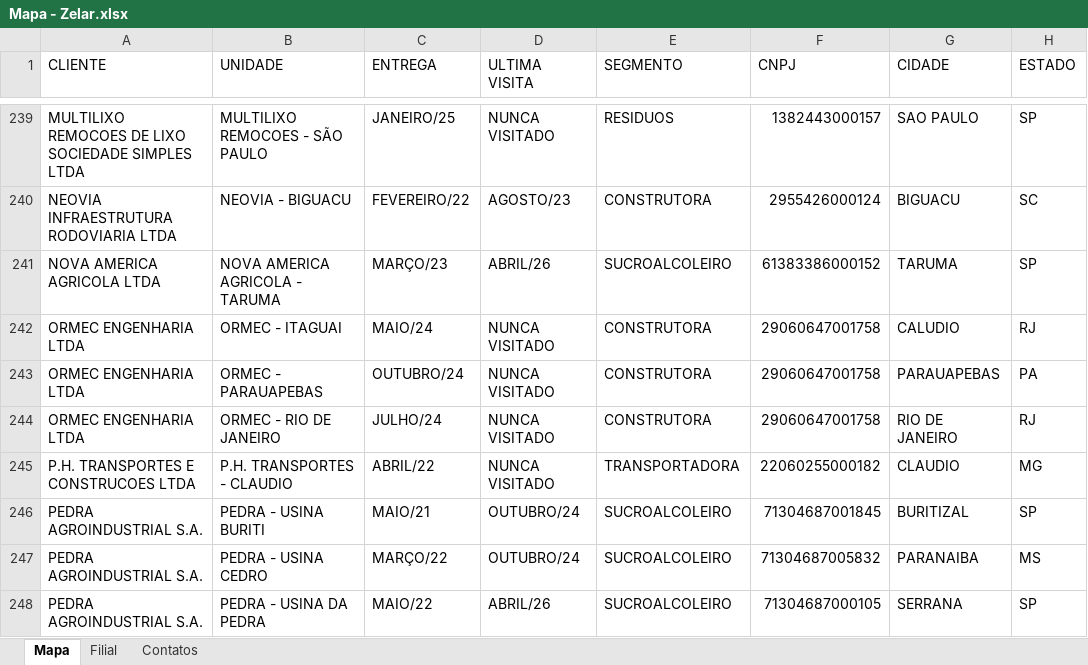
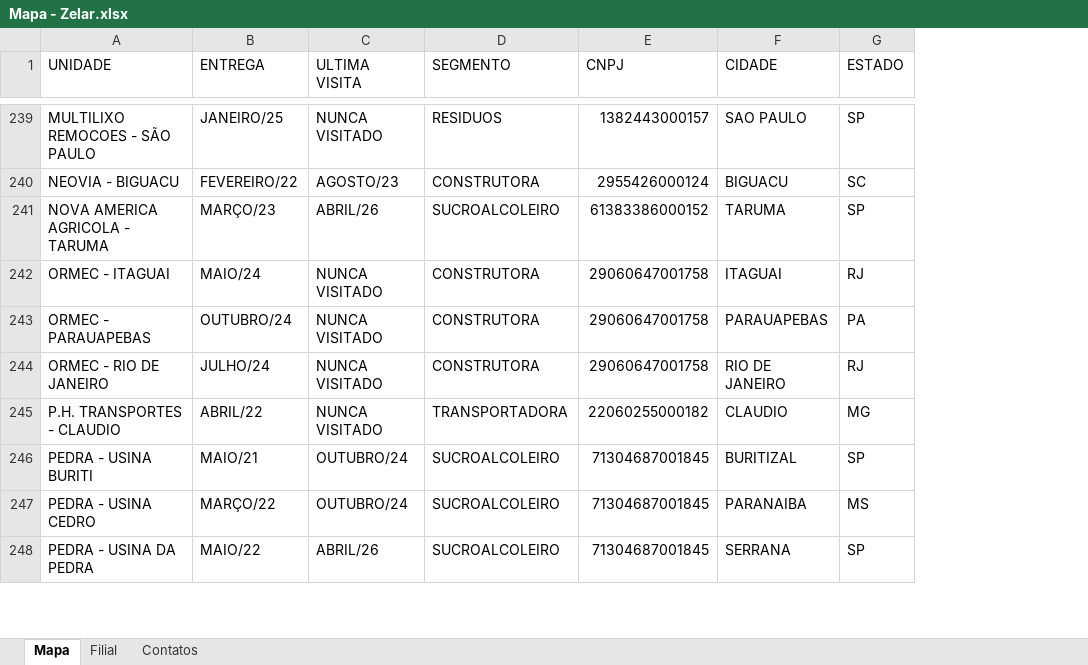
Before and after one commit to zelar02unidas/mapa, an Excel workbook: Mapa - Zelar.xlsx, sheet Mapa, drawn as a sheet; only a part is shown, gaps mark what is left out; values as stored, in another font and other column widths than the file's, no borders; removed rows and columns are numbered as before the commit, all else as after; the diff covers the shown part only; the diff names each change by its address in the sheet, - before the commit and + after, or states it on an @@ line.

```diff
--- a/Mapa - Zelar.xlsx (sheet Mapa)
+++ b/Mapa - Zelar.xlsx (sheet Mapa)
-column A (CLIENTE), rows 239-248: MULTILIXO REMOCOES DE LIXO SOCIEDADE SIMPLES LTDA | NEOVIA INFRAESTRUTURA RODOVIARIA LTDA | NOVA AMERICA AGRICOLA LTDA | ORMEC ENGENHARIA LTDA | ORMEC ENGENHARIA LTDA | ORMEC ENGENHARIA LTDA | P.H. TRANSPORTES E CONSTRUCOES LTDA | PEDRA AGROINDUSTRIAL S.A. | PEDRA AGROINDUSTRIAL S.A. | PEDRA AGROINDUSTRIAL S.A.
-F242 (CIDADE): CALUDIO
+F242 (CIDADE): ITAGUAI
-E247 (CNPJ): 71304687005832
+E247 (CNPJ): 71304687001845
-E248 (CNPJ): 71304687000105
+E248 (CNPJ): 71304687001845
```
Also changed, not shown: 72 edited cells elsewhere in this sheet, sheet Contatos.
